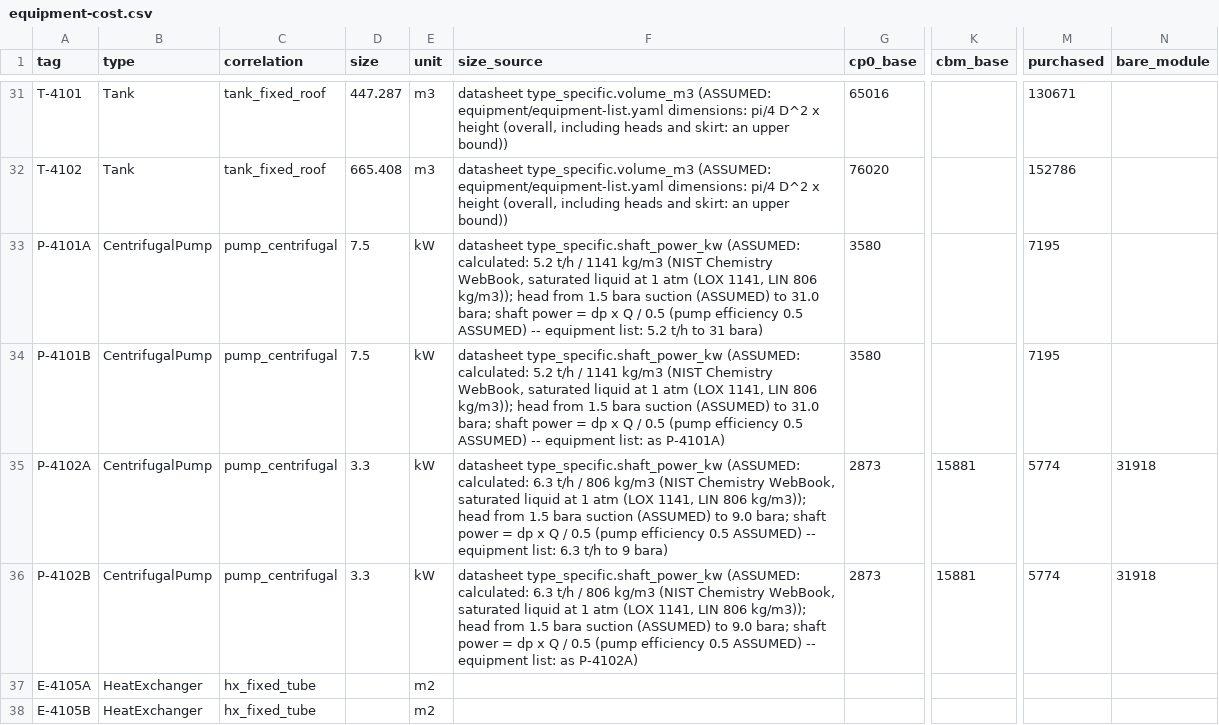
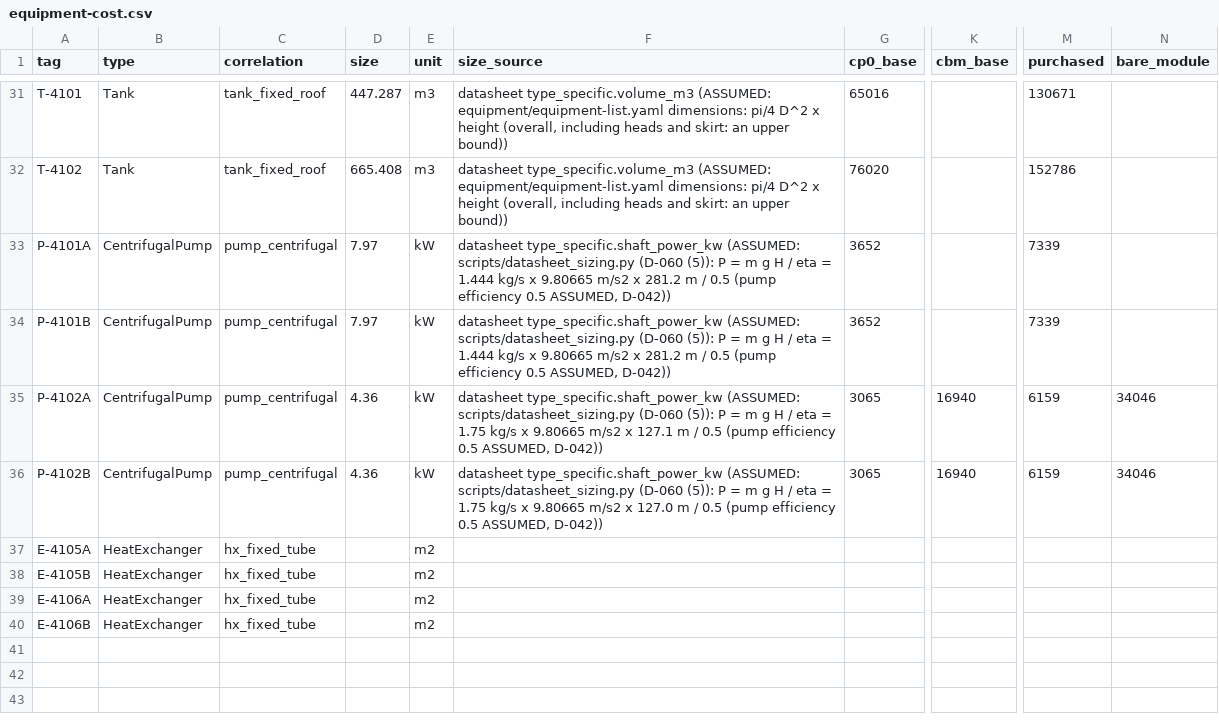
Before and after one commit to ChemE-as-Code/process-library, a CSV file: processes/asu-1/estimate/equipment-cost.csv, drawn as a sheet; only a part is shown, gaps mark what is left out; the shorter side is filled out with more unchanged rows; the diff names each change by its address in the sheet, - before the commit and + after, or states it on an @@ line.

```diff
--- a/processes/asu-1/estimate/equipment-cost.csv
+++ b/processes/asu-1/estimate/equipment-cost.csv
-D33:D34 (size): 7.5
+D33:D34 (size): 7.97
-F33 (size_source): …type_specific.shaft_power_kw (ASSUMED: calculated: 5.2 t/h / 1141 kg/m3 (NIST Chemistry WebBook, saturated liquid at 1 atm (LOX 1141, LIN 806 kg/m3)); head from 1.5 bara suction (ASSUMED) to 31.0 bara; shaft power = dp x Q / 0.5 (pump efficiency 0.5 ASSUMED) -- equipment list: 5.2 t/h to 31 bara)
+F33 (size_source): …type_specific.shaft_power_kw (ASSUMED: scripts/datasheet_sizing.py (D-060 (5)): P = m g H / eta = 1.444 kg/s x 9.80665 m/s2 x 281.2 m / 0.5 (pump efficiency 0.5 ASSUMED, D-042))
-G33:G34 (cp0_base): 3580
+G33:G34 (cp0_base): 3652
-M33:M34 (purchased): 7195
+M33:M34 (purchased): 7339
-F34 (size_source): …type_specific.shaft_power_kw (ASSUMED: calculated: 5.2 t/h / 1141 kg/m3 (NIST Chemistry WebBook, saturated liquid at 1 atm (LOX 1141, LIN 806 kg/m3)); head from 1.5 bara suction (ASSUMED) to 31.0 bara; shaft power = dp x Q / 0.5 (pump efficiency 0.5 ASSUMED) -- equipment list: as P-4101A)
+F34 (size_source): …type_specific.shaft_power_kw (ASSUMED: scripts/datasheet_sizing.py (D-060 (5)): P = m g H / eta = 1.444 kg/s x 9.80665 m/s2 x 281.2 m / 0.5 (pump efficiency 0.5 ASSUMED, D-042))
-D35:D36 (size): 3.3
+D35:D36 (size): 4.36
-F35 (size_source): …type_specific.shaft_power_kw (ASSUMED: calculated: 6.3 t/h / 806 kg/m3 (NIST Chemistry WebBook, saturated liquid at 1 atm (LOX 1141, LIN 806 kg/m3)); head from 1.5 bara suction (ASSUMED) to 9.0 bara; shaft power = dp x Q / 0.5 (pump efficiency 0.5 ASSUMED) -- equipment list: 6.3 t/h to 9 bara)
+F35 (size_source): …type_specific.shaft_power_kw (ASSUMED: scripts/datasheet_sizing.py (D-060 (5)): P = m g H / eta = 1.75 kg/s x 9.80665 m/s2 x 127.1 m / 0.5 (pump efficiency 0.5 ASSUMED, D-042))
-G35:G36 (cp0_base): 2873
+G35:G36 (cp0_base): 3065
-K35:K36 (cbm_base): 15881
+K35:K36 (cbm_base): 16940
-M35:M36 (purchased): 5774
+M35:M36 (purchased): 6159
-N35:N36 (bare_module): 31918
+N35:N36 (bare_module): 34046
-F36 (size_source): …type_specific.shaft_power_kw (ASSUMED: calculated: 6.3 t/h / 806 kg/m3 (NIST Chemistry WebBook, saturated liquid at 1 atm (LOX 1141, LIN 806 kg/m3)); head from 1.5 bara suction (ASSUMED) to 9.0 bara; shaft power = dp x Q / 0.5 (pump efficiency 0.5 ASSUMED) -- equipment list: as P-4102A)
+F36 (size_source): …type_specific.shaft_power_kw (ASSUMED: scripts/datasheet_sizing.py (D-060 (5)): P = m g H / eta = 1.75 kg/s x 9.80665 m/s2 x 127.0 m / 0.5 (pump efficiency 0.5 ASSUMED, D-042))
```
Also changed, not shown: 11 other files.
